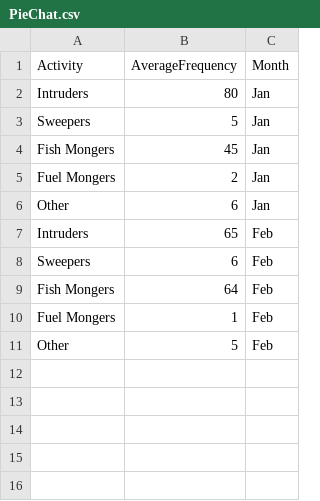
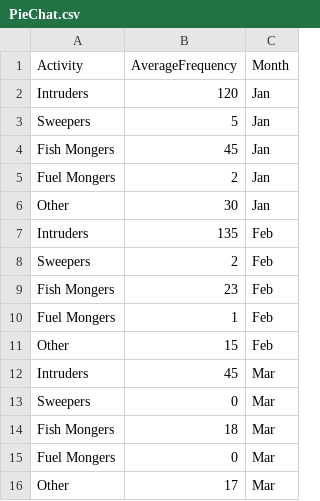
Before and after one commit to Hamza-Nkhumbwa/galanwra, a CSV file: PieChat.csv, drawn as a sheet.

Commit message:
Update PieChat.csv

```diff
--- a/PieChat.csv
+++ b/PieChat.csv
@@ -1,3 +1,3 @@
 Activity,AverageFrequency,Month,
-Intruders,80,Jan,
+Intruders,120,Jan,
 Sweepers,5,Jan,
@@ -5,7 +5,12 @@ Fish  Mongers,45,Jan,
 Fuel Mongers,2,Jan,
-Other,6,Jan,
-Intruders,65,Feb,
-Sweepers,6,Feb,
-Fish  Mongers,64,Feb,
+Other,30,Jan,
+Intruders,135,Feb,
+Sweepers,2,Feb,
+Fish  Mongers,23,Feb,
 Fuel Mongers,1,Feb,
-Other,5,Feb,
+Other,15,Feb,
+Intruders,45,Mar,
+Sweepers,0,Mar,
+Fish  Mongers,18,Mar,
+Fuel Mongers,0,Mar,
+Other,17,Mar,
```
